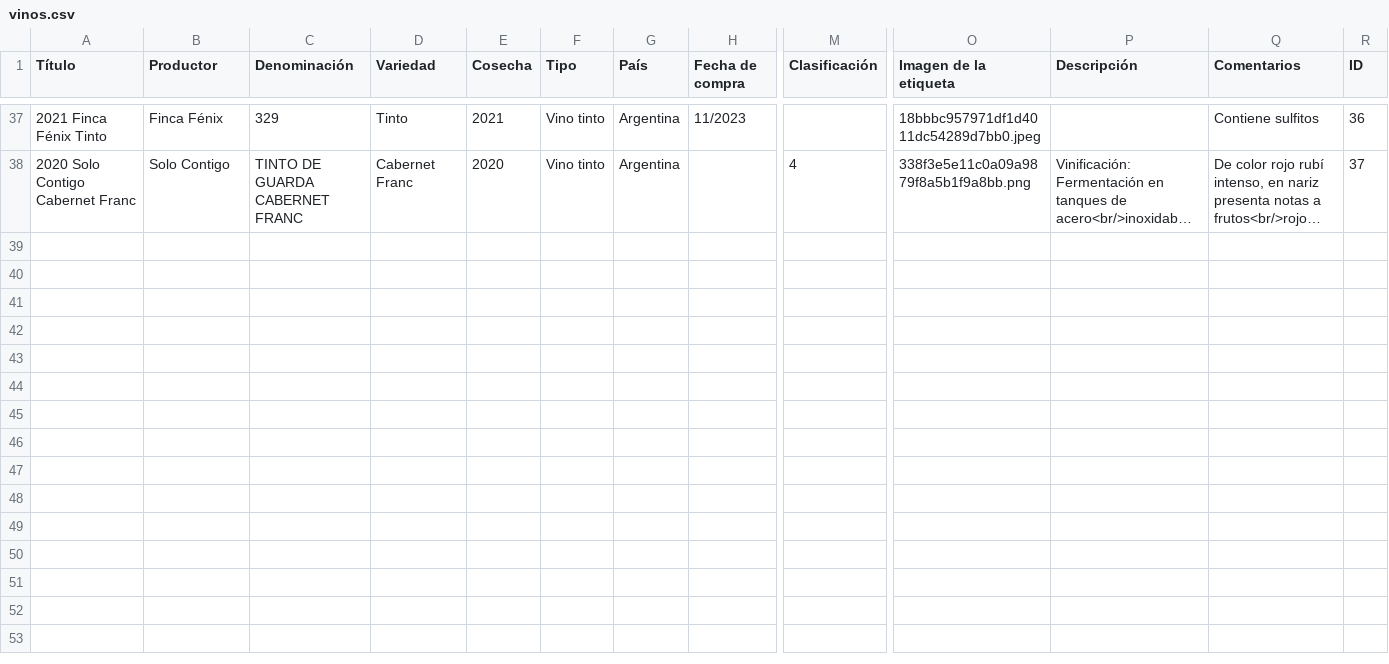
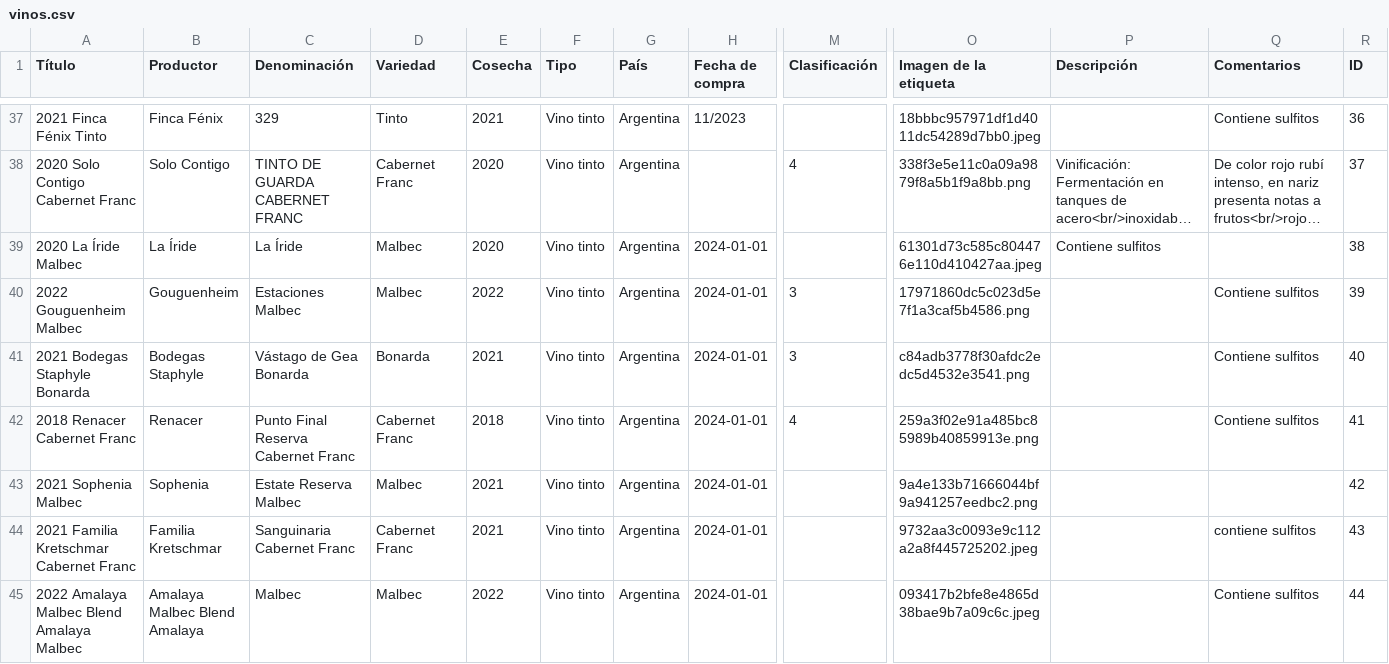
Before and after one commit to entrerrianas/coleccciones, a CSV file: files/vinos.csv, drawn as a sheet; only a part is shown, gaps mark what is left out; long unchanged cells end in …; rows hold the shown columns only; ↵ is a line break in a cell; the diff names each change by its address in the sheet, - before the commit and + after, or states it on an @@ line.

Commit message:
mod funcionamiento y act archivos libros y vinos

```diff
--- a/files/vinos.csv
+++ b/files/vinos.csv
+row 39: 2020 La Íride Malbec | La Íride | La Íride | Malbec | 2020 | Vino tinto | Argentina | 2024-01-01 |  | 61301d73c585c804476e110d410427aa.jpeg | Contiene sulfitos |  | 38
+row 40: 2022 Gouguenheim Malbec | Gouguenheim | Estaciones Malbec | Malbec | 2022 | Vino tinto | Argentina | 2024-01-01 | 3 | 17971860dc5c023d5e7f1a3caf5b4586.png |  | Contiene sulfitos | 39
+row 41: 2021 Bodegas Staphyle Bonarda | Bodegas Staphyle | Vástago de Gea Bonarda | Bonarda | 2021 | Vino tinto | Argentina | 2024-01-01 | 3 | c84adb3778f30afdc2edc5d4532e3541.png |  | Contiene sulfitos | 40
+row 42: 2018 Renacer Cabernet Franc | Renacer | Punto Final Reserva Cabernet Franc | Cabernet Franc | 2018 | Vino tinto | Argentina | 2024-01-01 | 4 | 259a3f02e91a485bc85989b40859913e.png |  | Contiene sulfitos | 41
+row 43: 2021 Sophenia Malbec | Sophenia | Estate Reserva Malbec | Malbec | 2021 | Vino tinto | Argentina | 2024-01-01 |  | 9a4e133b71666044bf9a941257eedbc2.png |  |  | 42
+row 44: 2021 Familia Kretschmar Cabernet Franc | Familia Kretschmar | Sanguinaria Cabernet Franc | Cabernet Franc | 2021 | Vino tinto | Argentina | 2024-01-01 |  | 9732aa3c0093e9c112a2a8f445725202.jpeg |  | contiene sulfitos | 43
+row 45: 2022 Amalaya Malbec Blend Amalaya Malbec | Amalaya Malbec Blend ↵ Amalaya | Malbec | Malbec | 2022 | Vino tinto | Argentina | 2024-01-01 |  | 093417b2bfe8e4865d38bae9b7a09c6c.jpeg |  | Contiene sulfitos | 44
```
Also changed, not shown: files/libros-sofia.csv, 4 other files.
